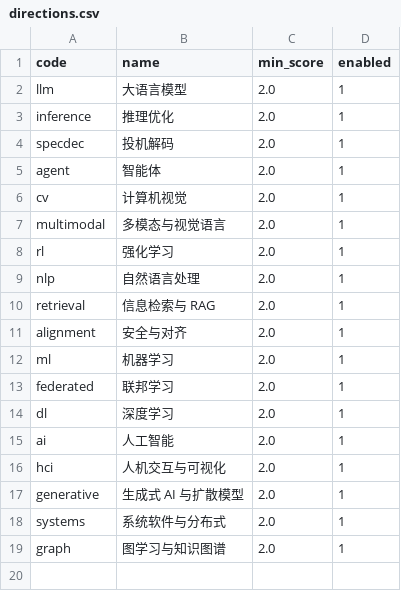
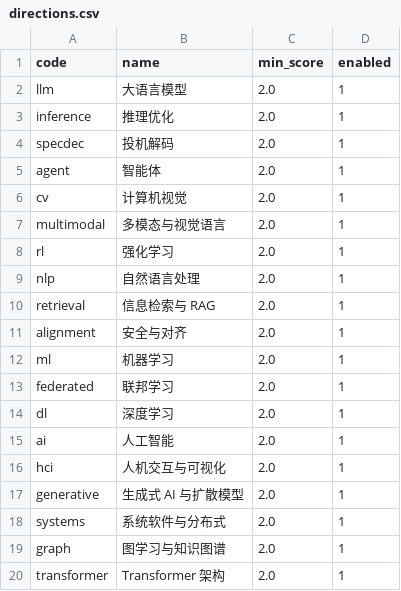
Before and after one commit to scyolo/LitHub-Pavilion, a CSV file: seeds/directions.csv, drawn as a sheet.

```diff
--- a/seeds/directions.csv
+++ b/seeds/directions.csv
@@ -19 +19,2 @@ systems,系统软件与分布式,2.0,1
 graph,图学习与知识图谱,2.0,1
+transformer,Transformer 架构,2.0,1
```
Also changed, not shown: seeds/direction_rules.csv, 7 other files.
